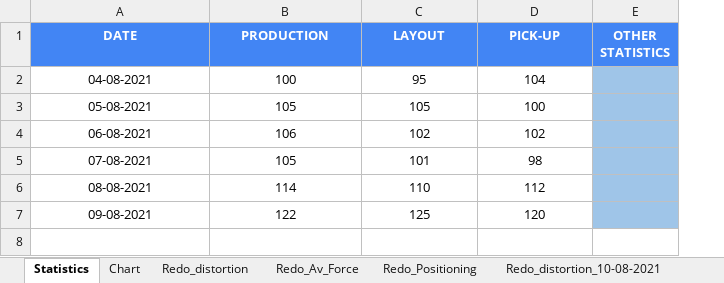
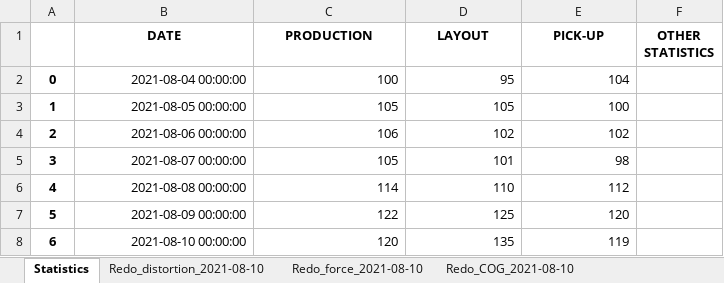
Before and after one commit to csc7/PP3_CI_QCSDA, an Excel workbook: qcdata/QCSDA.xlsx, sheet Statistics, drawn as a sheet; values as stored, in another font and other column widths than the file's, no borders; addresses are those after the commit; the diff names each change by its address in the sheet, - before the commit and + after, or states it on an @@ line.

```diff
--- a/qcdata/QCSDA.xlsx (sheet Statistics)
+++ b/qcdata/QCSDA.xlsx (sheet Statistics)
-sheet tab: Chart
-sheet tab: Redo_distortion
-sheet tab: Redo_Av_Force
-sheet tab: Redo_Positioning
-sheet tab: Redo_distortion_10-08-2021
+column A, rows 2-7: 0 | 1 | 2 | 3 | 4 | 5
@@ B1:F1 fill: #4285F4 → none, text colour: #FFFFFF → black @@
-B2 (DATE): 04-08-2021
+B2 (DATE): 2021-08-04 00:00:00
-B2:E7 alignment: center
+B2:E7 alignment: right
-F2:F7 fill: #9FC5E8
+F2:F7 fill: none
-B3 (DATE): 05-08-2021
+B3 (DATE): 2021-08-05 00:00:00
-B4 (DATE): 06-08-2021
+B4 (DATE): 2021-08-06 00:00:00
-B5 (DATE): 07-08-2021
+B5 (DATE): 2021-08-07 00:00:00
-B6 (DATE): 08-08-2021
+B6 (DATE): 2021-08-08 00:00:00
-B7 (DATE): 09-08-2021
+B7 (DATE): 2021-08-09 00:00:00
+row 8: 6 | 2021-08-10 00:00:00 | 120 | 135 | 119
```
Also changed, not shown: other sheet tabs, charts or pictures, 1 other file.
